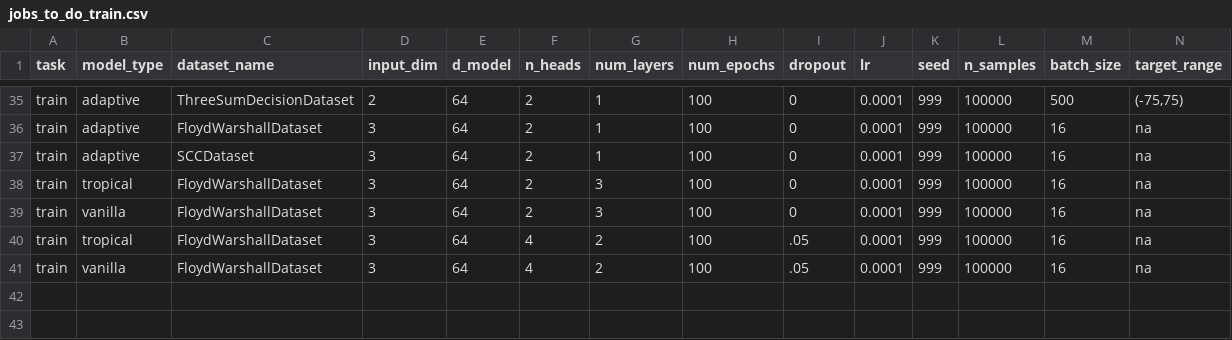
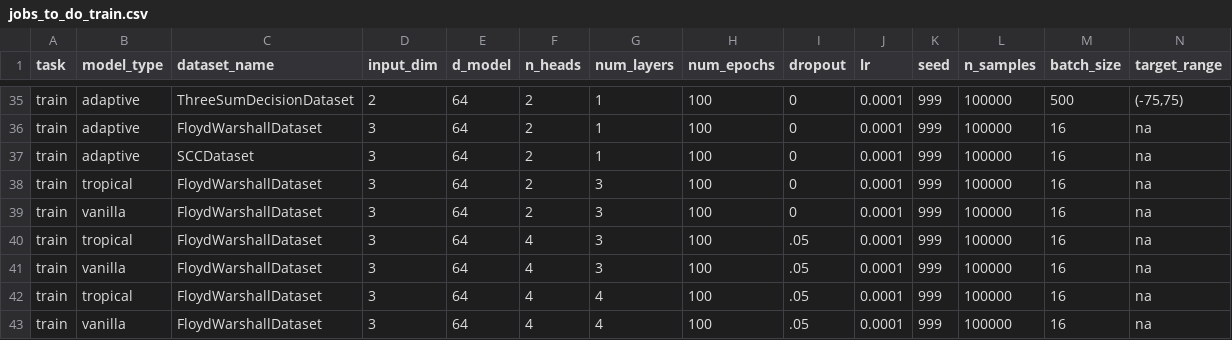
Before and after one commit to tavish-mishra/tropicalattentiontrials, a CSV file: jobs_to_do_train.csv, drawn as a sheet; only a part is shown, gaps mark what is left out; rows hold the shown columns only; the diff names each change by its address in the sheet, - before the commit and + after, or states it on an @@ line.

Commit message:
do ANOTHER run

```diff
--- a/jobs_to_do_train.csv
+++ b/jobs_to_do_train.csv
-G40:G41 (num_layers): 2
+G40:G41 (num_layers): 3
+row 42: train | tropical | FloydWarshallDataset | 3 | 64 | 4 | 4 | 100 | .05 | 0.0001 | 999 | 100000 | 16 | na
+row 43: train | vanilla | FloydWarshallDataset | 3 | 64 | 4 | 4 | 100 | .05 | 0.0001 | 999 | 100000 | 16 | na
```
